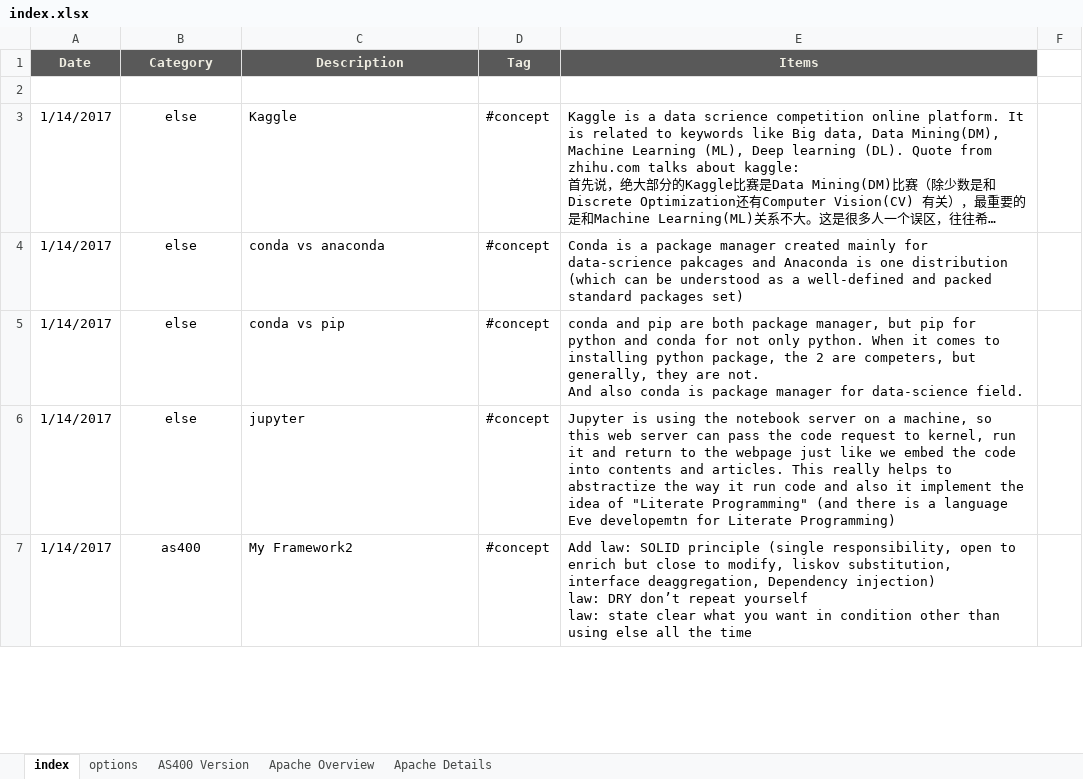
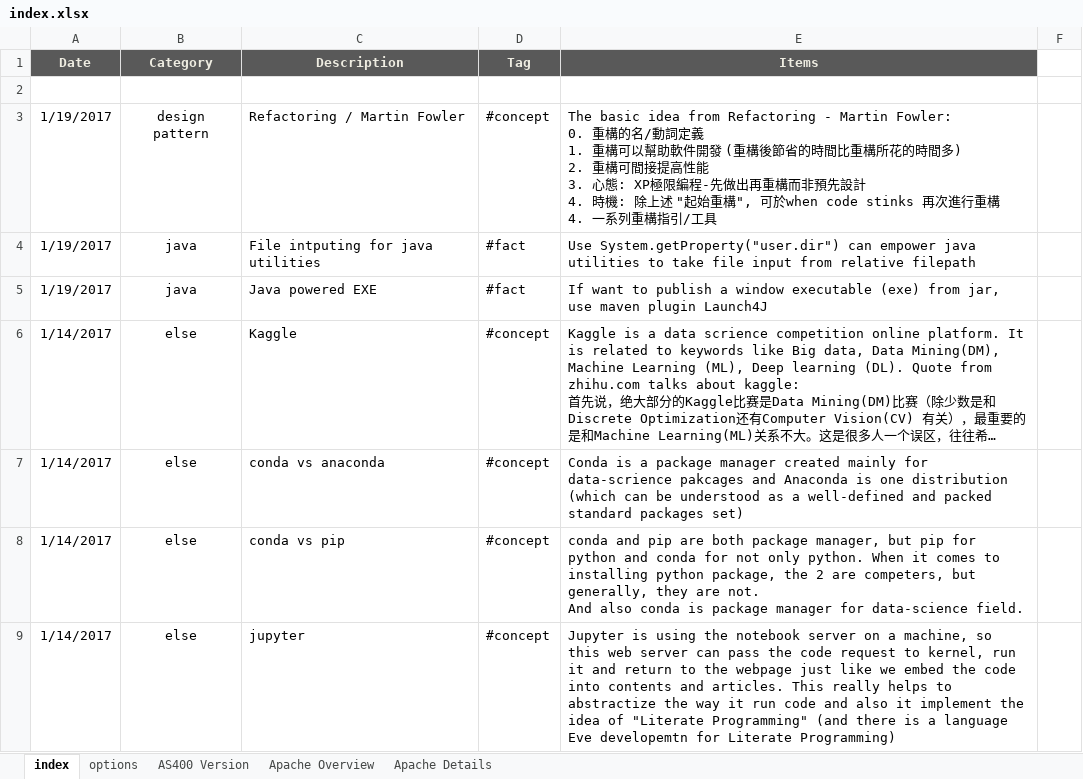
Before and after one commit to mylesieong/code_library, an Excel workbook: index.xlsx, sheet index, drawn as a sheet; only a part is shown; the shorter side is filled out with more unchanged rows; long unchanged cells end in …; values as stored, in another font and other column widths than the file's, no borders; charts and pictures not drawn; ↵ is a line break in a cell; the diff names each change by its address in the sheet, - before the commit and + after, or states it on an @@ line.

Commit message:
1. Add mvn ref pom for runnable jar and exe building 2. Add index entry introducing Refactoring / Martin Fowler 3. Add java note for file inputing for java utilities programming

```diff
--- a/index.xlsx (sheet index)
+++ b/index.xlsx (sheet index)
+row 3: 1/19/2017 | design pattern | Refactoring / Martin Fowler | #concept | The basic idea from Refactoring - Martin Fowler: ↵ 0. 重構的名/動詞定義 ↵ 1. 重構可以幫助軟件開發 (重構後節省的時間比重構所花的時間多) ↵ 2. 重構可間接提高性能 ↵ 3. 心態: XP極限編程-先做出再重構而非預先設計 ↵ 4. 時機: 除上述 "起始重構", 可於when code stinks 再次進行重構 ↵ 4. 一系列重構指引/工具
+row 4: 1/19/2017 | java | File intputing for java utilities | #fact | Use System.getProperty("user.dir") can empower java utilities to take file input from relative filepath
+row 5: 1/19/2017 | java | Java powered EXE | #fact | If want to publish a window executable (exe) from jar, use maven plugin Launch4J
```
Also changed, not shown: charts or pictures, java_lib.xlsx, maven_lib.xlsx.
